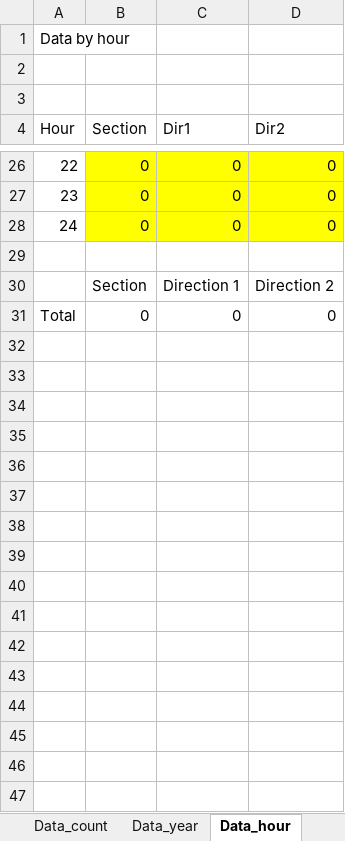
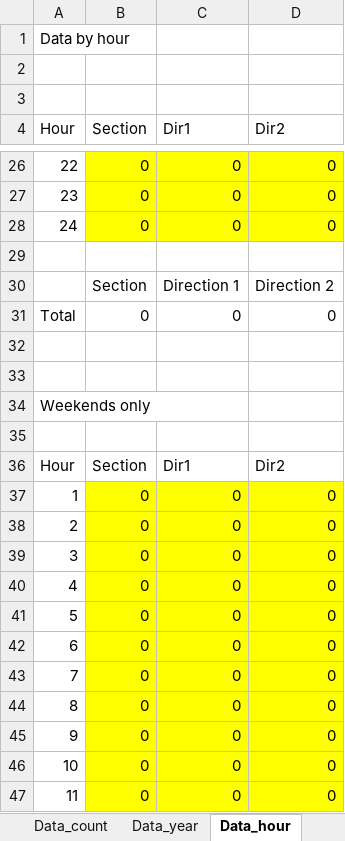
Before and after one commit to opengisch/OpenComptage, an Excel workbook: comptages/report/template_yearly_bike.xlsx, sheet Data_hour, drawn as a sheet; only a part is shown, gaps mark what is left out; values as stored, in another font and other column widths than the file's, no borders; the diff covers the shown part only; the diff names each change by its address in the sheet, - before the commit and + after, or states it on an @@ line.

Commit message:
Add weekends chart

```diff
--- a/comptages/report/template_yearly_bike.xlsx (sheet Data_hour)
+++ b/comptages/report/template_yearly_bike.xlsx (sheet Data_hour)
+row 32: (empty)
+row 33: (empty)
+row 34: Weekends only
+row 35: (empty)
+row 36: Hour | Section | Dir1 | Dir2
+row 37: 1 | 0 | 0 | 0
+row 38: 2 | 0 | 0 | 0
+row 39: 3 | 0 | 0 | 0
+row 40: 4 | 0 | 0 | 0
+row 41: 5 | 0 | 0 | 0
+row 42: 6 | 0 | 0 | 0
+row 43: 7 | 0 | 0 | 0
+row 44: 8 | 0 | 0 | 0
+row 45: 9 | 0 | 0 | 0
+row 46: 10 | 0 | 0 | 0
+row 47: 11 | 0 | 0 | 0
```
Also changed, not shown: 13 added rows elsewhere in this sheet, sheet AN_GR, charts or pictures, 1 other file.
